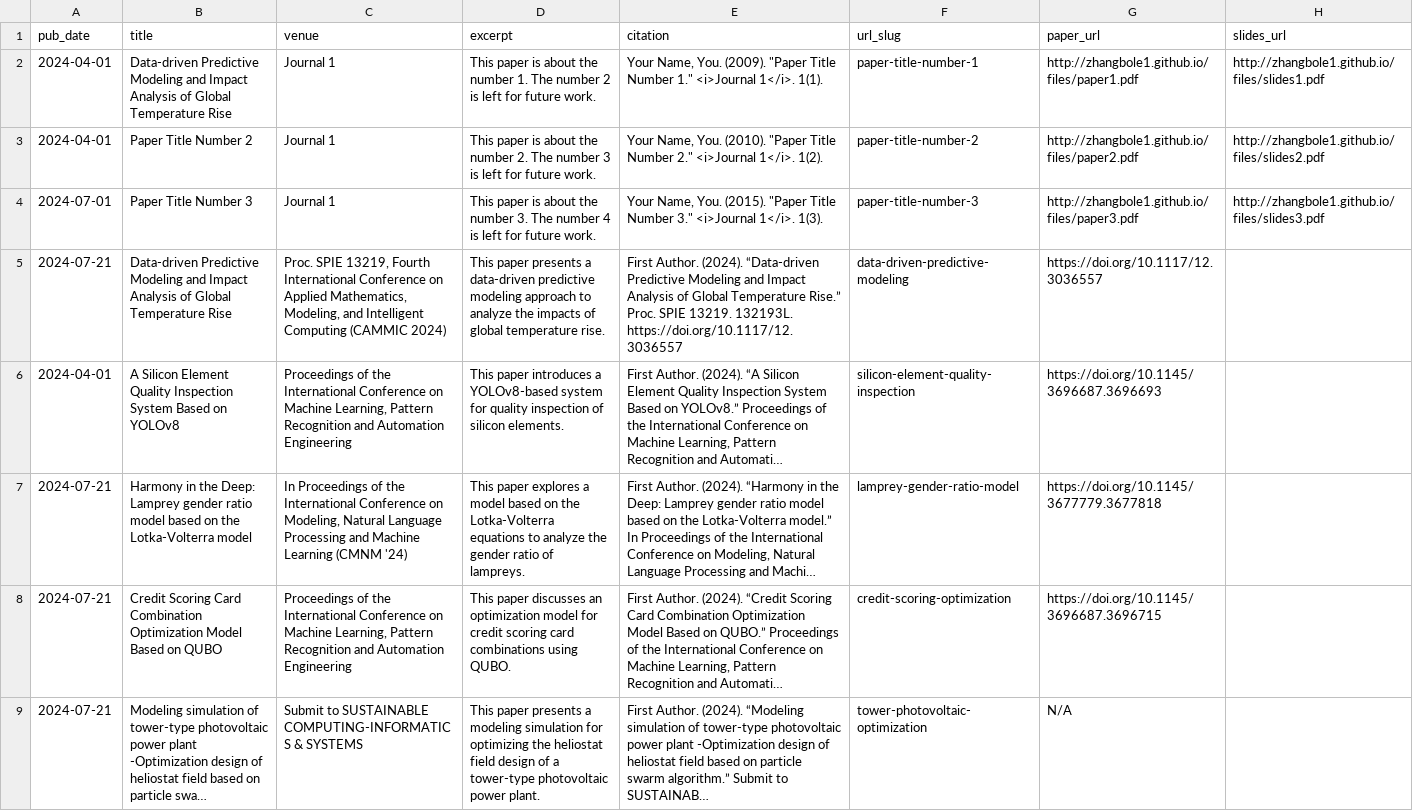
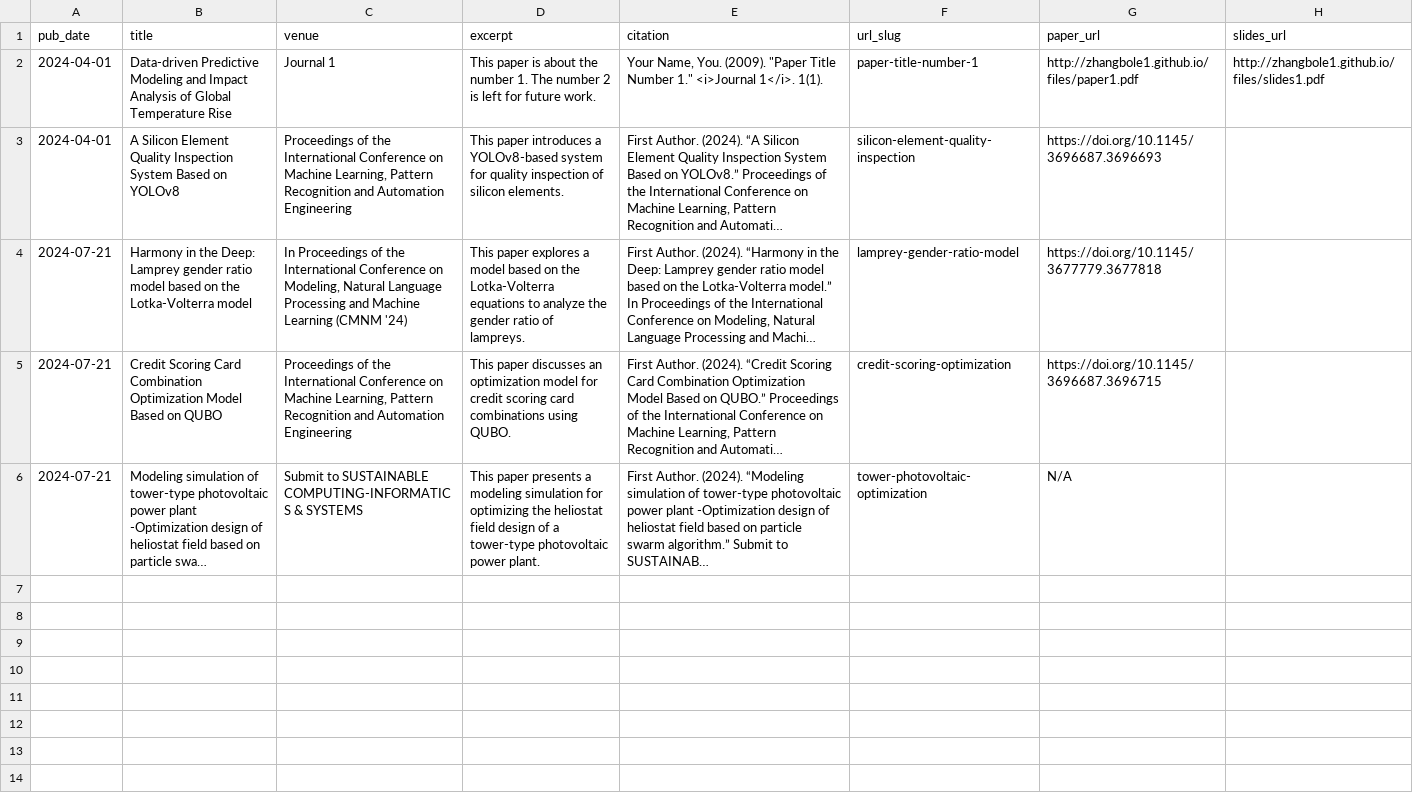
Before and after one commit to Zhangbole1/zhangbole1.github.io, a TSV file: markdown_generator/publications.tsv, drawn as a sheet; long unchanged cells end in …; the diff names each change by its address in the sheet, - before the commit and + after, or states it on an @@ line.

```diff
--- a/markdown_generator/publications.tsv
+++ b/markdown_generator/publications.tsv
-row 3: 2024-04-01 | Paper Title Number 2 | Journal 1 | This paper is about the number 2. The number 3 is left for future work. | Your Name, You. (2010). "Paper Title Number 2." <i>Journal 1</i>. 1(2). | paper-title-number-2 | http://zhangbole1.github.io/files/paper2.pdf | http://zhangbole1.github.io/files/slides2.pdf
-row 4: 2024-07-01 | Paper Title Number 3 | Journal 1 | This paper is about the number 3. The number 4 is left for future work. | Your Name, You. (2015). "Paper Title Number 3." <i>Journal 1</i>. 1(3). | paper-title-number-3 | http://zhangbole1.github.io/files/paper3.pdf | http://zhangbole1.github.io/files/slides3.pdf
-row 5: 2024-07-21 | Data-driven Predictive Modeling and Impact Analysis of Global Temperature Rise | Proc. SPIE 13219, Fourth International Conference on Applied Mathematics, Modeling, and Intelligent Computing (CAMMIC 2024) | This paper presents a data-driven predictive modeling approach to analyze the impacts of global temperature rise. | First Author. (2024). “Data-driven Predictive Modeling and Impact Analysis of Global Temperature Rise.” Proc. SPIE 13219. 132193L. https://doi.org/10.1117/12.3036557 | data-driven-predictive-modeling | https://doi.org/10.1117/12.3036557
```
Also changed, not shown: 1 other file.
